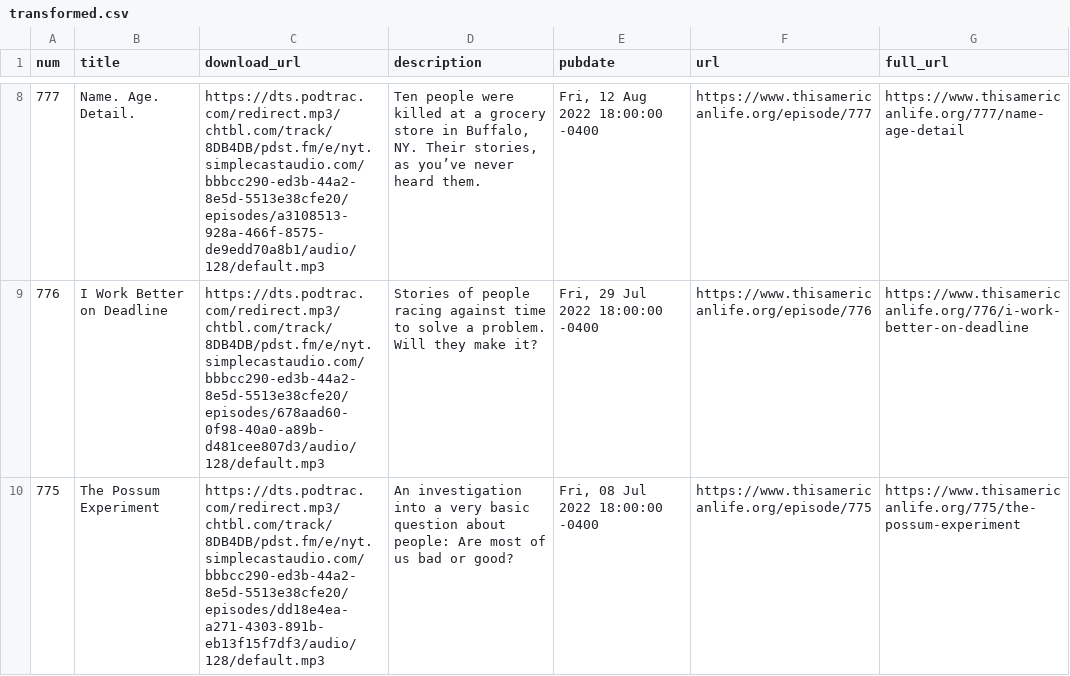
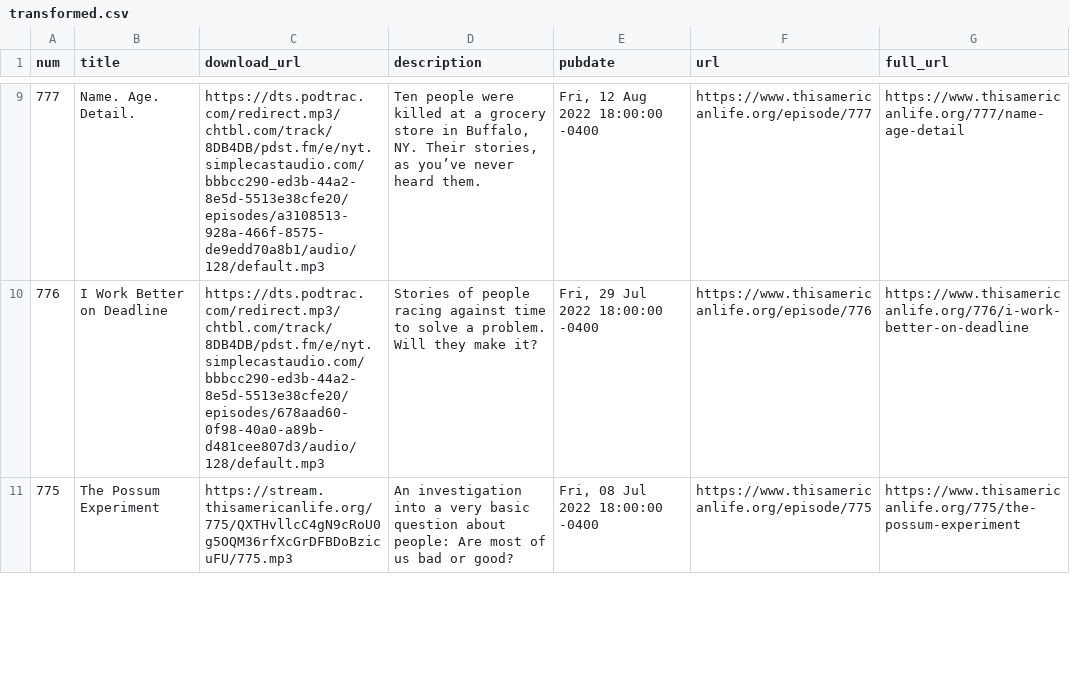
Before and after one commit to dcadata/this-american-life-archive, a CSV file: data/transformed.csv, drawn as a sheet; only a part is shown, gaps mark what is left out; the diff covers the shown part only.

```diff
--- a/data/transformed.csv
+++ b/data/transformed.csv
@@ -9,2 +10,2 @@ num,title,download_url,description,pubdate,url,full_url
 776,I Work Better on Deadline,https://dts.podtrac.com/redirect.mp3/chtbl.com/track/8DB4DB/pdst.fm/e/nyt.simplecastaudio.com/bbbcc290-ed3b-44a2-8e5d-5513e38cfe20/episodes/678aad60-0f98-40a0-a89b-d481cee807d3/audio/128/default.mp3,Stories of people racing against time to solve a problem. Will they make it?,"Fri, 29 Jul 2022 18:00:00 -0400",https://www.thisamericanlife.org/episode/776,https://www.thisamericanlife.org/776/i-work-better-on-deadline
-775,The Possum Experiment,https://dts.podtrac.com/redirect.mp3/chtbl.com/track/8DB4DB/pdst.fm/e/nyt.simplecastaudio.com/bbbcc290-ed3b-44a2-8e5d-5513e38cfe20/episodes/dd18e4ea-a271-4303-891b-eb13f15f7df3/audio/128/default.mp3,An investigation into a very basic question about people: Are most of us bad or good?,"Fri, 08 Jul 2022 18:00:00 -0400",https://www.thisamericanlife.org/episode/775,https://www.thisamericanlife.org/775/the-possum-experiment
+775,The Possum Experiment,https://stream.thisamericanlife.org/775/QXTHvllcC4gN9cRoU0g5OQM36rfXcGrDFBDoBzicuFU/775.mp3,An investigation into a very basic question about people: Are most of us bad or good?,"Fri, 08 Jul 2022 18:00:00 -0400",https://www.thisamericanlife.org/episode/775,https://www.thisamericanlife.org/775/the-possum-experiment
```
Also changed, not shown: 1 added row and 1 edited cell elsewhere in this file, data/raw.csv, 1 other file.
